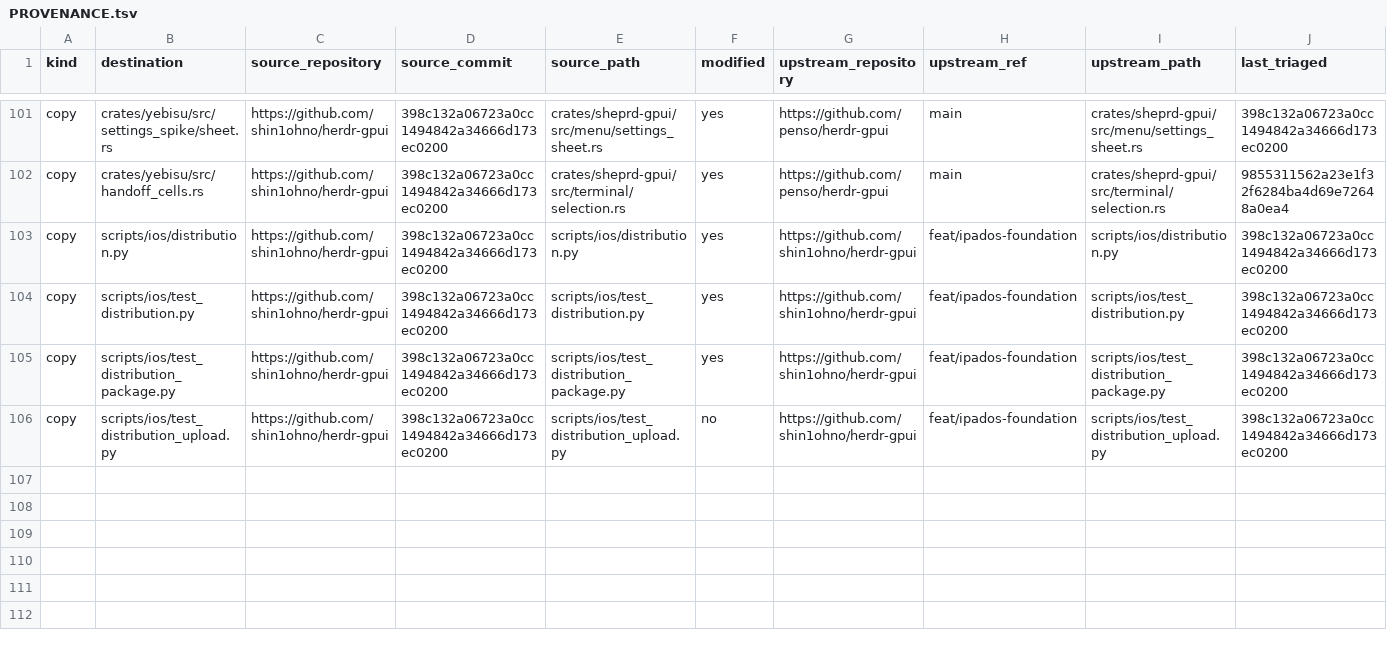
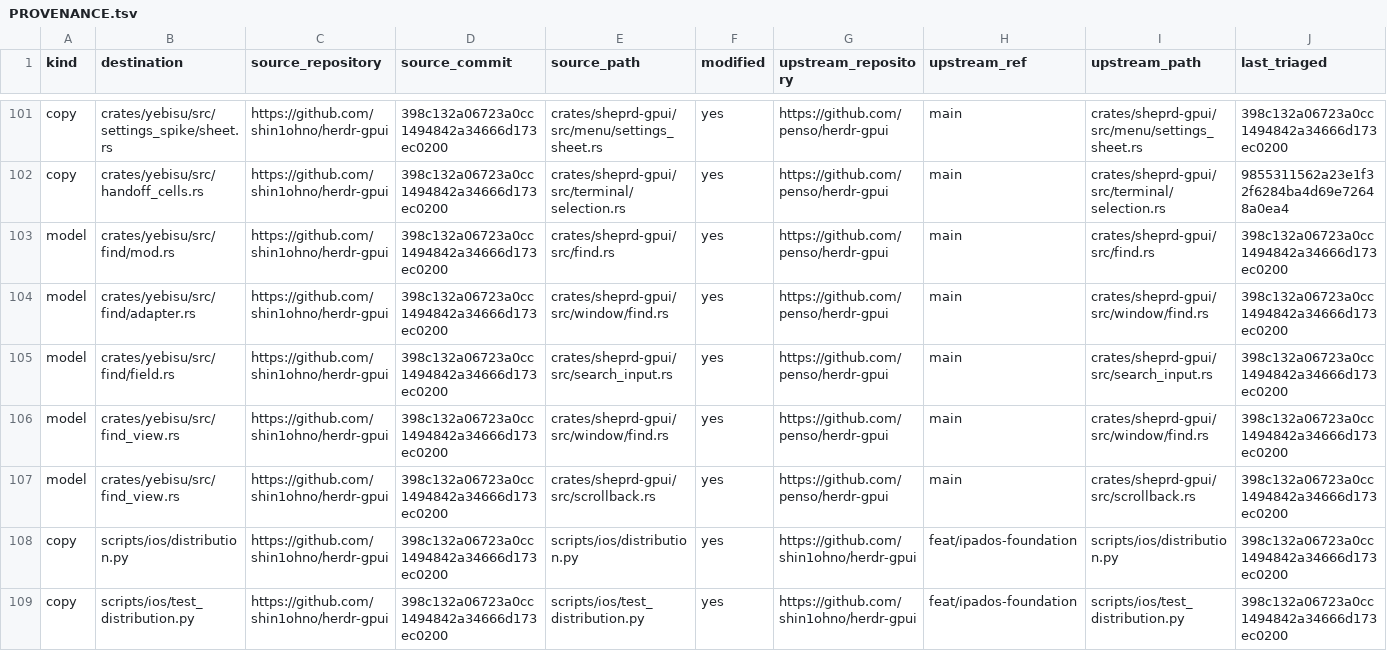
Before and after one commit to shin1ohno/yebisu, a TSV file: PROVENANCE.tsv, drawn as a sheet; only a part is shown, gaps mark what is left out; the shorter side is filled out with more unchanged rows; rows hold the shown columns only; the diff names each change by its address in the sheet, - before the commit and + after, or states it on an @@ line.

Commit message:
feat(search): search terminal scrollback on its own connection
P13 adds connection-scoped terminal search, recreated from PR 26 with
rule-conforming commit subjects; the tree equals PR 26's evidence head
147a2bbc37eefac5b8189ffaba98957a6e12140e (merged with main 9e93b46).

Search opens from its shortcut and the palette, sends bounded
pane.copy_search requests scoped to the receiving connection, rejects
wrong boot, generation, host, pane and reopened replies, and paints
highlights and offscreen scrolls only for the current pane. The search
field keeps ASCII/Japanese composition, partial marked edits and native
Cut/Command-X semantics, and Escape cancels composition without closing.
Closing search fences terminal input until a correlated native client
retirement, so no query, composition or stale callback reaches the
terminal. The keyless OS menu keeps main's commands.

Simulator QA (opt-in feature p13-native-probe) uses herdr-uikit PR 14's
unmerged test-support helper at 33e288d: one real cut: joined to the
same client's first selection query, three native negatives with exact
restore, and per-run source, compiler, bundle and installed provenance.
Physical IME, native Escape close (B1) and OS retarget/loss (B2) remain
unverified.

```diff
--- a/PROVENANCE.tsv
+++ b/PROVENANCE.tsv
+row 103: model | crates/yebisu/src/find/mod.rs | https://github.com/shin1ohno/herdr-gpui | 398c132a06723a0cc1494842a34666d173ec0200 | crates/sheprd-gpui/src/find.rs | yes | https://github.com/penso/herdr-gpui | main | crates/sheprd-gpui/src/find.rs | 398c132a06723a0cc1494842a34666d173ec0200
+row 104: model | crates/yebisu/src/find/adapter.rs | https://github.com/shin1ohno/herdr-gpui | 398c132a06723a0cc1494842a34666d173ec0200 | crates/sheprd-gpui/src/window/find.rs | yes | https://github.com/penso/herdr-gpui | main | crates/sheprd-gpui/src/window/find.rs | 398c132a06723a0cc1494842a34666d173ec0200
+row 105: model | crates/yebisu/src/find/field.rs | https://github.com/shin1ohno/herdr-gpui | 398c132a06723a0cc1494842a34666d173ec0200 | crates/sheprd-gpui/src/search_input.rs | yes | https://github.com/penso/herdr-gpui | main | crates/sheprd-gpui/src/search_input.rs | 398c132a06723a0cc1494842a34666d173ec0200
+row 106: model | crates/yebisu/src/find_view.rs | https://github.com/shin1ohno/herdr-gpui | 398c132a06723a0cc1494842a34666d173ec0200 | crates/sheprd-gpui/src/window/find.rs | yes | https://github.com/penso/herdr-gpui | main | crates/sheprd-gpui/src/window/find.rs | 398c132a06723a0cc1494842a34666d173ec0200
+row 107: model | crates/yebisu/src/find_view.rs | https://github.com/shin1ohno/herdr-gpui | 398c132a06723a0cc1494842a34666d173ec0200 | crates/sheprd-gpui/src/scrollback.rs | yes | https://github.com/penso/herdr-gpui | main | crates/sheprd-gpui/src/scrollback.rs | 398c132a06723a0cc1494842a34666d173ec0200
```
Also changed, not shown: 36 other files.
